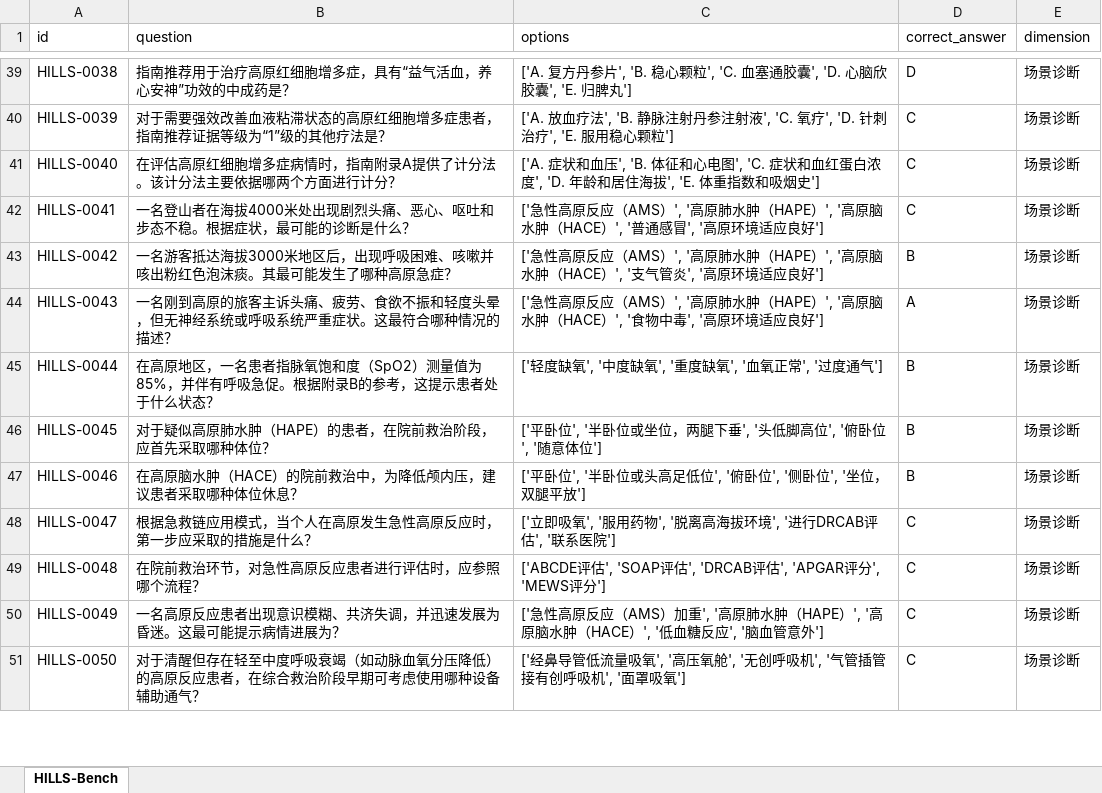
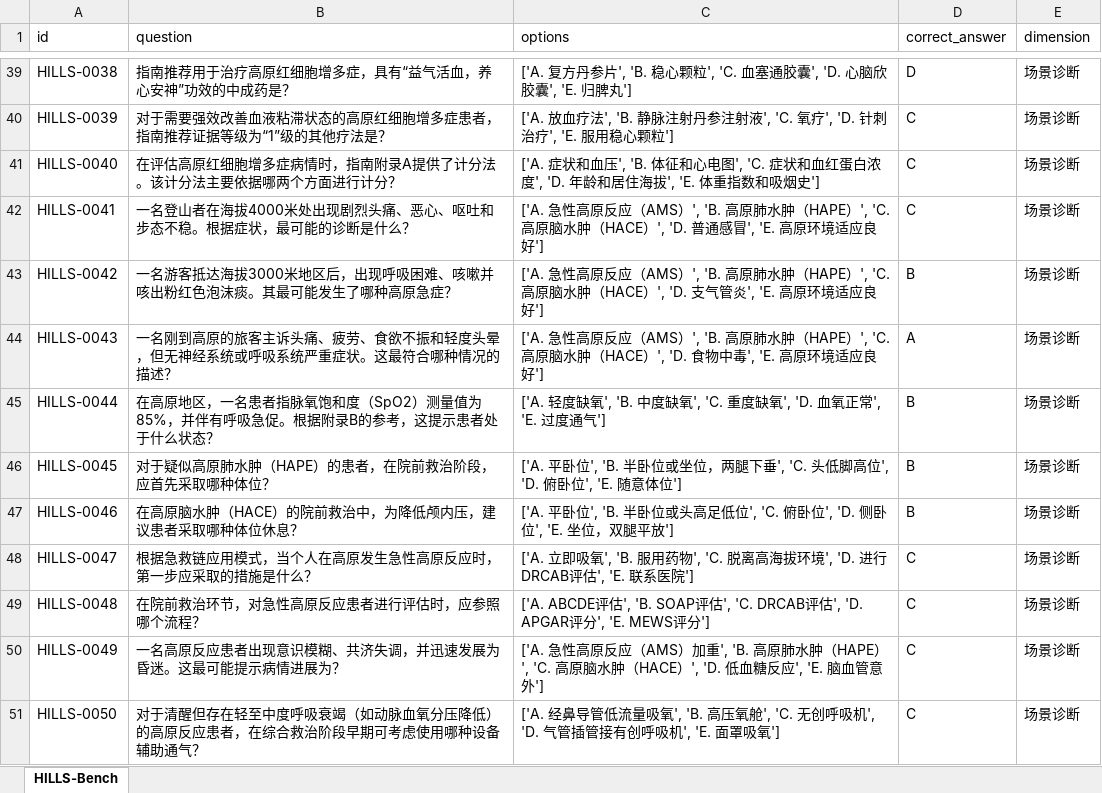
Before and after one commit to datahub-org-cn/HILLS-Bench, an Excel workbook: Bench/Bench-zh.xlsx, sheet HILLS-Bench, drawn as a sheet; only a part is shown, gaps mark what is left out; values as stored, in another font and other column widths than the file's, no borders; the diff covers the shown part only; the diff names each change by its address in the sheet, - before the commit and + after, or states it on an @@ line.

```diff
--- a/Bench/Bench-zh.xlsx (sheet HILLS-Bench)
+++ b/Bench/Bench-zh.xlsx (sheet HILLS-Bench)
-C42 (options): ['急性高原反应（AMS）', '高原肺水肿（HAPE）', '高原脑水肿（HACE）', '普通感冒', '高原环境…
+C42 (options): ['A. 急性高原反应（AMS）', 'B. 高原肺水肿（HAPE）', 'C. 高原脑水肿（HACE）', 'D. 普通感冒', 'E. 高原环境…
-C43 (options): ['急性高原反应（AMS）', '高原肺水肿（HAPE）', '高原脑水肿（HACE）', '支气管炎', '高原环境…
+C43 (options): ['A. 急性高原反应（AMS）', 'B. 高原肺水肿（HAPE）', 'C. 高原脑水肿（HACE）', 'D. 支气管炎', 'E. 高原环境…
-C44 (options): ['急性高原反应（AMS）', '高原肺水肿（HAPE）', '高原脑水肿（HACE）', '食物中毒', '高原环境…
+C44 (options): ['A. 急性高原反应（AMS）', 'B. 高原肺水肿（HAPE）', 'C. 高原脑水肿（HACE）', 'D. 食物中毒', 'E. 高原环境…
-C45 (options): ['轻度缺氧', '中度缺氧', '重度缺氧', '血氧正常', '过度通气…
+C45 (options): ['A. 轻度缺氧', 'B. 中度缺氧', 'C. 重度缺氧', 'D. 血氧正常', 'E. 过度通气…
-C46 (options): ['平卧位', '半卧位或坐位，两腿下垂', '头低脚高位', '俯卧位', '随意体位…
+C46 (options): ['A. 平卧位', 'B. 半卧位或坐位，两腿下垂', 'C. 头低脚高位', 'D. 俯卧位', 'E. 随意体位…
-C47 (options): ['平卧位', '半卧位或头高足低位', '俯卧位', '侧卧位', '坐位，双…
+C47 (options): ['A. 平卧位', 'B. 半卧位或头高足低位', 'C. 俯卧位', 'D. 侧卧位', 'E. 坐位，双…
-C48 (options): ['立即吸氧', '服用药物', '脱离高海拔环境', '进行DRCAB评估', '联系医院…
+C48 (options): ['A. 立即吸氧', 'B. 服用药物', 'C. 脱离高海拔环境', 'D. 进行DRCAB评估', 'E. 联系医院…
-C49 (options): ['ABCDE评估', 'SOAP评估', 'DRCAB评估', 'APGAR评分', 'MEWS评分…
+C49 (options): ['A. ABCDE评估', 'B. SOAP评估', 'C. DRCAB评估', 'D. APGAR评分', 'E. MEWS评分…
-C50 (options): ['急性高原反应（AMS）加重', '高原肺水肿（HAPE）', '高原脑水肿（HACE）', '低血糖反应', '脑血管意…
+C50 (options): ['A. 急性高原反应（AMS）加重', 'B. 高原肺水肿（HAPE）', 'C. 高原脑水肿（HACE）', 'D. 低血糖反应', 'E. 脑血管意…
-C51 (options): ['经鼻导管低流量吸氧', '高压氧舱', '无创呼吸机', '气管插管接有创呼吸机', '面罩吸氧…
+C51 (options): ['A. 经鼻导管低流量吸氧', 'B. 高压氧舱', 'C. 无创呼吸机', 'D. 气管插管接有创呼吸机', 'E. 面罩吸氧…
```
Also changed, not shown: 47 edited cells elsewhere in this sheet, Bench/Bench-en.xlsx.
